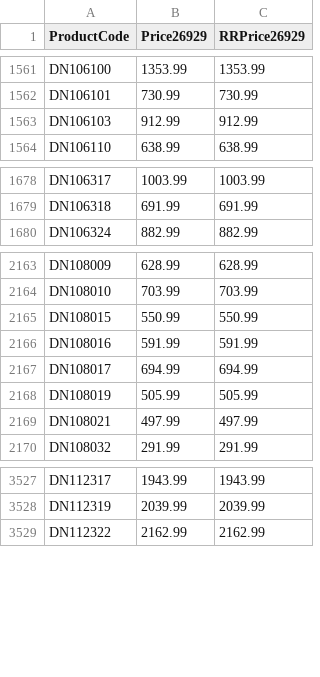
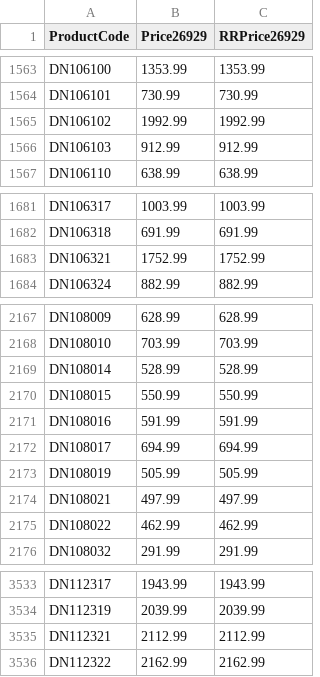
Before and after one commit to aleoromania/aleo-feed, a CSV file: anvelope-preturi.csv, drawn as a sheet; only a part is shown, gaps mark what is left out; the diff covers the shown part only; the diff names each change by its address in the sheet, - before the commit and + after, or states it on an @@ line.

```diff
--- a/anvelope-preturi.csv
+++ b/anvelope-preturi.csv
+row 1565: DN106102 | 1992.99 | 1992.99
+row 1683: DN106321 | 1752.99 | 1752.99
+row 2169: DN108014 | 528.99 | 528.99
+row 2175: DN108022 | 462.99 | 462.99
+row 3535: DN112321 | 2112.99 | 2112.99
```
Also changed, not shown: 19 added rows and 64 edited cells elsewhere in this file, anvelope.csv.
